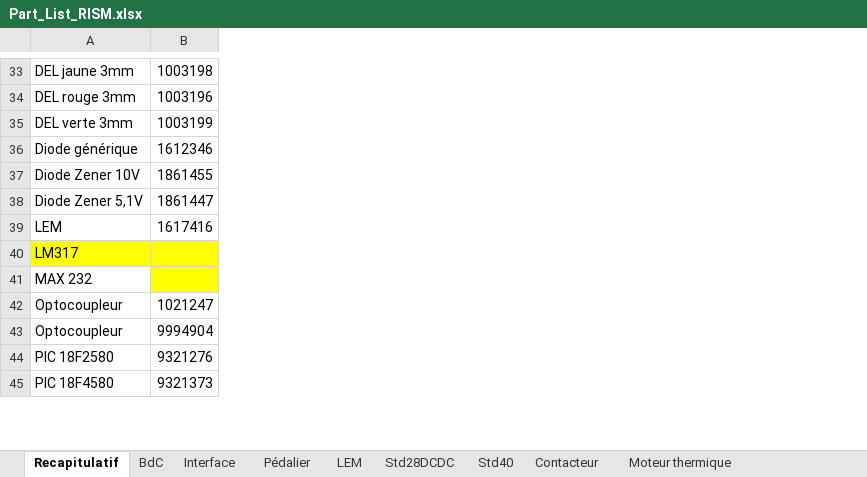
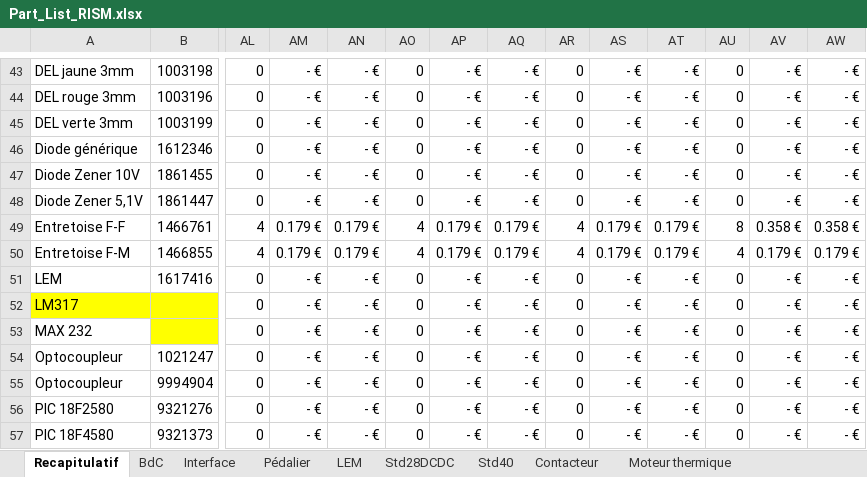
Before and after one commit to EPSA-Legacy/RISM, an Excel workbook: KiCad/2012_HypnoZ/Part_List_RISM.xlsx, sheet Recapitulatif, drawn as a sheet; only a part is shown, gaps mark what is left out; values as stored, in another font and other column widths than the file's, no borders; rows hold the shown columns only; the diff covers the shown part only; the diff names each change by its address in the sheet, - before the commit and + after, or states it on an @@ line.

```diff
--- a/KiCad/2012_HypnoZ/Part_List_RISM.xlsx (sheet Recapitulatif)
+++ b/KiCad/2012_HypnoZ/Part_List_RISM.xlsx (sheet Recapitulatif)
+column AL, rows 43-48: all 0; rows 51-57: all 0
+column AM, rows 43-48: all - €; rows 51-57: all - €
+column AN, rows 43-48: all - €; rows 51-57: all - €
+column AO, rows 43-48: all 0; rows 51-57: all 0
+column AP, rows 43-48: all - €; rows 51-57: all - €
+column AQ, rows 43-48: all - €; rows 51-57: all - €
+column AR, rows 43-48: all 0; rows 51-57: all 0
+column AS, rows 43-48: all - €; rows 51-57: all - €
+column AT, rows 43-48: all - €; rows 51-57: all - €
+column AU, rows 43-48: all 0; rows 51-57: all 0
+column AV, rows 43-48: all - €; rows 51-57: all - €
+column AW, rows 43-48: all - €; rows 51-57: all - €
+row 49: Entretoise F-F | 1466761 | 4 | 0.179 € | 0.179 € | 4 | 0.179 € | 0.179 € | 4 | 0.179 € | 0.179 € | 8 | 0.358 € | 0.358 €
+row 50: Entretoise F-M | 1466855 | 4 | 0.179 € | 0.179 € | 4 | 0.179 € | 0.179 € | 4 | 0.179 € | 0.179 € | 4 | 0.179 € | 0.179 €
```
Also changed, not shown: 12 added rows, 21 added columns and 2 edited cells elsewhere in this sheet, sheet BdC, other sheet tabs, formulas that keep their value.
